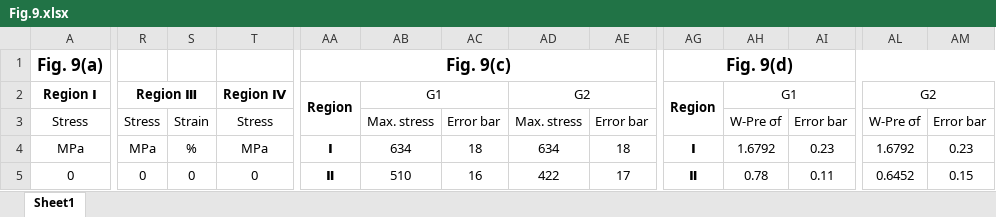
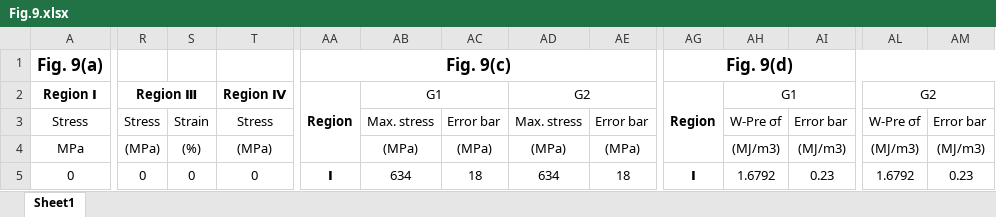
Before and after one commit to TianhaoXu027/-xx01, an Excel workbook: Fig.9.xlsx, sheet Sheet1, drawn as a sheet; only a part is shown, gaps mark what is left out; values as stored, in another font and other column widths than the file's, no borders; the diff covers the shown part only; the diff names each change by its address in the sheet, - before the commit and + after, or states it on an @@ line.

```diff
--- a/Fig.9.xlsx (sheet Sheet1)
+++ b/Fig.9.xlsx (sheet Sheet1)
-AA2:AA3 merged
+AA2:AA4 merged
-AG2:AG3 merged
+AG2:AG4 merged
-R4: MPa
+R4: (MPa)
-S4: %
+S4: (%)
-T4: MPa
+T4: (MPa)
-AA4: Ⅰ
+AA4: (empty)
-AB4: 634
+AB4: (MPa)
-AC4: 18
+AC4: (MPa)
-AD4: 634
+AD4: (MPa)
-AE4: 18
+AE4: (MPa)
-AG4: Ⅰ
+AG4: (empty)
-AH4: 1.6792
+AH4: (MJ/m3)
-AI4: 0.23
+AI4: (MJ/m3)
-AL4: 1.6792
+AL4: (MJ/m3)
-AM4: 0.23
+AM4: (MJ/m3)
-AA5: Ⅱ
+AA5: Ⅰ
-AB5: 510
+AB5: 634
-AC5: 16
+AC5: 18
-AD5: 422
+AD5: 634
-AE5: 17
+AE5: 18
-AG5: Ⅱ
+AG5: Ⅰ
-AH5: 0.78
+AH5: 1.6792
-AI5: 0.11
+AI5: 0.23
-AL5: 0.6452
+AL5: 1.6792
-AM5: 0.15
+AM5: 0.23
```
Also changed, not shown: 76 edited cells elsewhere in this sheet, Fig.12.xlsx, Fig.6.xlsx, 1 other file.
